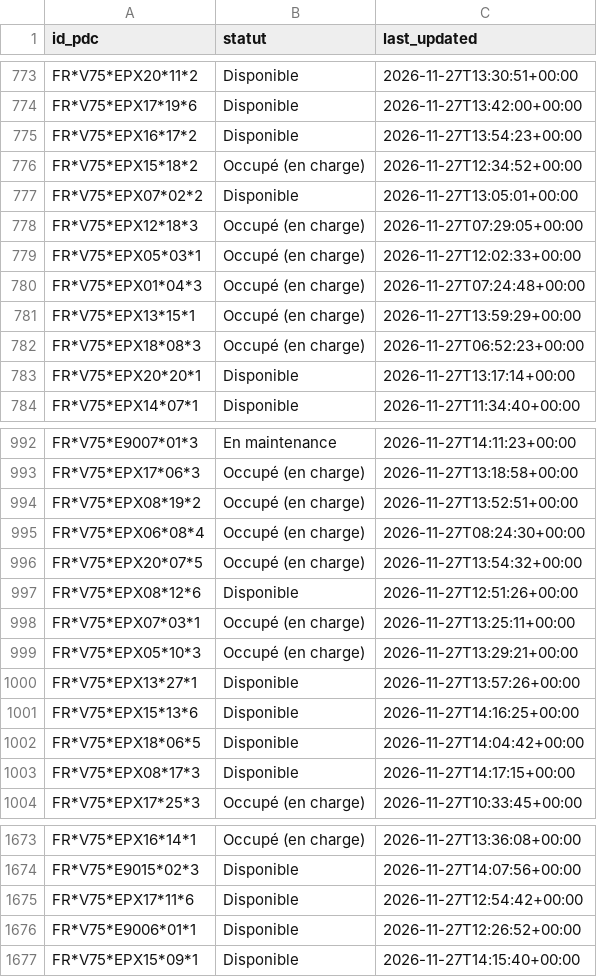
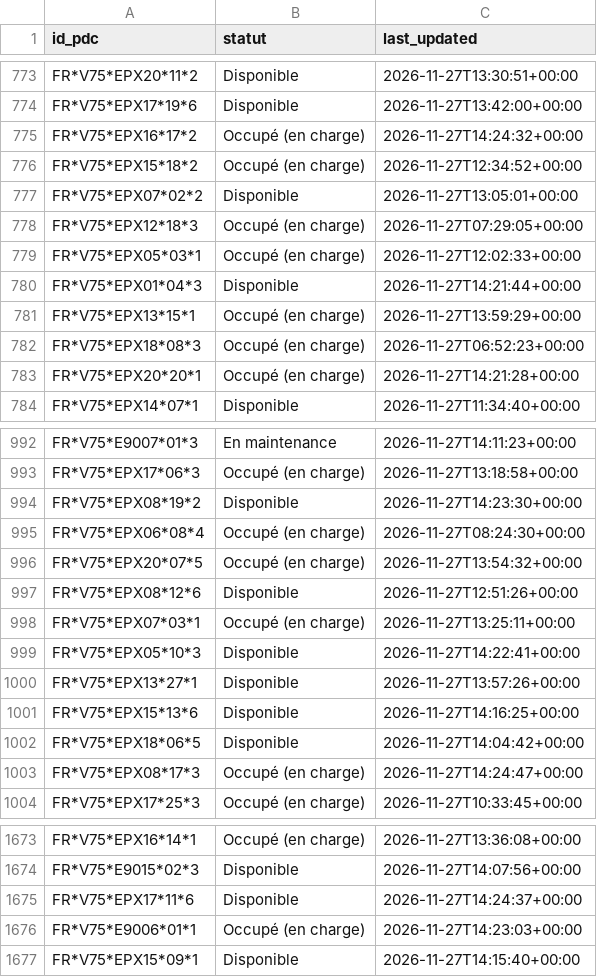
Before and after one commit to RimeAabil/belib-forecast, a CSV file: state/latest.csv, drawn as a sheet; only a part is shown, gaps mark what is left out; the diff covers the shown part only.

```diff
--- a/state/latest.csv
+++ b/state/latest.csv
@@ -774,3 +774,3 @@ FR*V75*EPX20*11*2,Disponible,2026-11-27T13:30:51+00:00
 FR*V75*EPX17*19*6,Disponible,2026-11-27T13:42:00+00:00
-FR*V75*EPX16*17*2,Disponible,2026-11-27T13:54:23+00:00
+FR*V75*EPX16*17*2,Occupé (en charge),2026-11-27T14:24:32+00:00
 FR*V75*EPX15*18*2,Occupé (en charge),2026-11-27T12:34:52+00:00
@@ -779,6 +779,6 @@ FR*V75*EPX12*18*3,Occupé (en charge),2026-11-27T07:29:05+00:00
 FR*V75*EPX05*03*1,Occupé (en charge),2026-11-27T12:02:33+00:00
-FR*V75*EPX01*04*3,Occupé (en charge),2026-11-27T07:24:48+00:00
+FR*V75*EPX01*04*3,Disponible,2026-11-27T14:21:44+00:00
 FR*V75*EPX13*15*1,Occupé (en charge),2026-11-27T13:59:29+00:00
 FR*V75*EPX18*08*3,Occupé (en charge),2026-11-27T06:52:23+00:00
-FR*V75*EPX20*20*1,Disponible,2026-11-27T13:17:14+00:00
+FR*V75*EPX20*20*1,Occupé (en charge),2026-11-27T14:21:28+00:00
 FR*V75*EPX14*07*1,Disponible,2026-11-27T11:34:40+00:00
@@ -993,3 +993,3 @@ FR*V75*E9007*01*3,En maintenance,2026-11-27T14:11:23+00:00
 FR*V75*EPX17*06*3,Occupé (en charge),2026-11-27T13:18:58+00:00
-FR*V75*EPX08*19*2,Occupé (en charge),2026-11-27T13:52:51+00:00
+FR*V75*EPX08*19*2,Disponible,2026-11-27T14:23:30+00:00
 FR*V75*EPX06*08*4,Occupé (en charge),2026-11-27T08:24:30+00:00
@@ -998,3 +998,3 @@ FR*V75*EPX08*12*6,Disponible,2026-11-27T12:51:26+00:00
 FR*V75*EPX07*03*1,Occupé (en charge),2026-11-27T13:25:11+00:00
-FR*V75*EPX05*10*3,Occupé (en charge),2026-11-27T13:29:21+00:00
+FR*V75*EPX05*10*3,Disponible,2026-11-27T14:22:41+00:00
 FR*V75*EPX13*27*1,Disponible,2026-11-27T13:57:26+00:00
@@ -1002,3 +1002,3 @@ FR*V75*EPX15*13*6,Disponible,2026-11-27T14:16:25+00:00
 FR*V75*EPX18*06*5,Disponible,2026-11-27T14:04:42+00:00
-FR*V75*EPX08*17*3,Disponible,2026-11-27T14:17:15+00:00
+FR*V75*EPX08*17*3,Occupé (en charge),2026-11-27T14:24:47+00:00
 FR*V75*EPX17*25*3,Occupé (en charge),2026-11-27T10:33:45+00:00
@@ -1674,4 +1674,4 @@ FR*V75*EPX16*14*1,Occupé (en charge),2026-11-27T13:36:08+00:00
 FR*V75*E9015*02*3,Disponible,2026-11-27T14:07:56+00:00
-FR*V75*EPX17*11*6,Disponible,2026-11-27T12:54:42+00:00
-FR*V75*E9006*01*1,Disponible,2026-11-27T12:26:52+00:00
+FR*V75*EPX17*11*6,Disponible,2026-11-27T14:24:37+00:00
+FR*V75*E9006*01*1,Occupé (en charge),2026-11-27T14:23:03+00:00
 FR*V75*EPX15*09*1,Disponible,2026-11-27T14:15:40+00:00
```
Also changed, not shown: 140 edited cells elsewhere in this file, points.csv, runs.csv, 1 other file.
